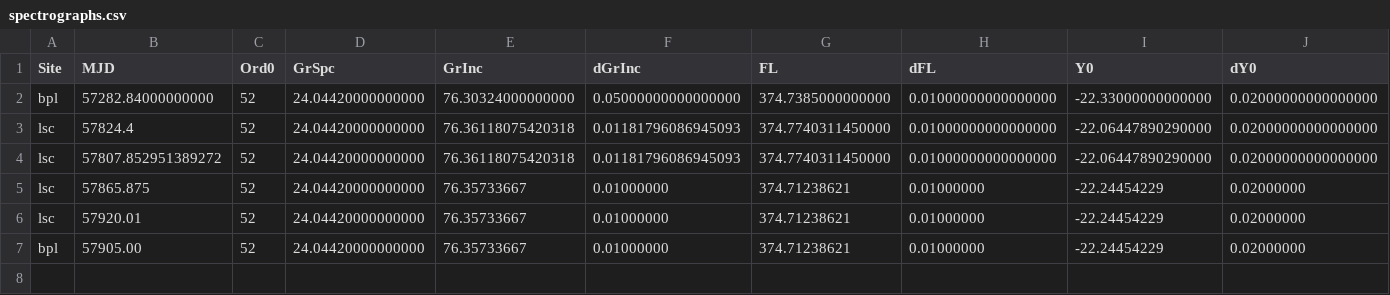
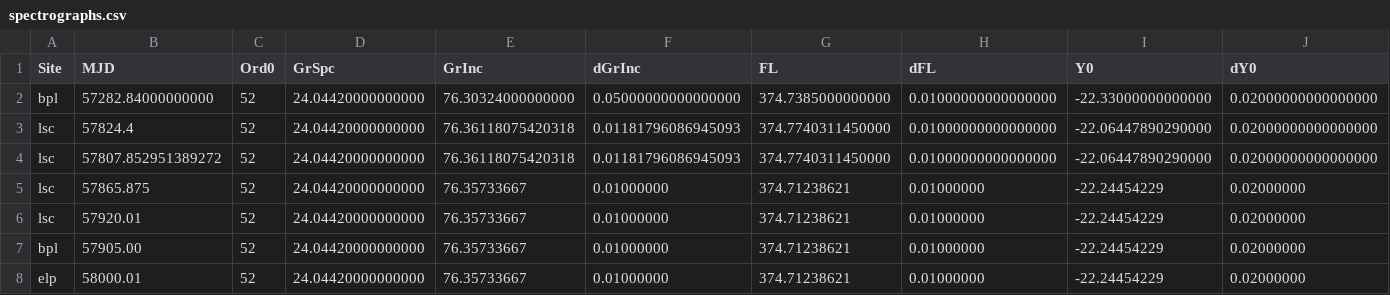
Before and after one commit to LCOGT/nres-pipe, a CSV file: csv/spectrographs.csv, drawn as a sheet; only a part is shown; rows hold the shown columns only; the diff names each change by its address in the sheet, - before the commit and + after, or states it on an @@ line.

```diff
--- a/csv/spectrographs.csv
+++ b/csv/spectrographs.csv
+row 8: elp | 58000.01 | 52 | 24.04420000000000 | 76.35733667 | 0.01000000 | 374.71238621 | 0.01000000 | -22.24454229 | 0.02000000
```
Also changed, not shown: 7 other files.
